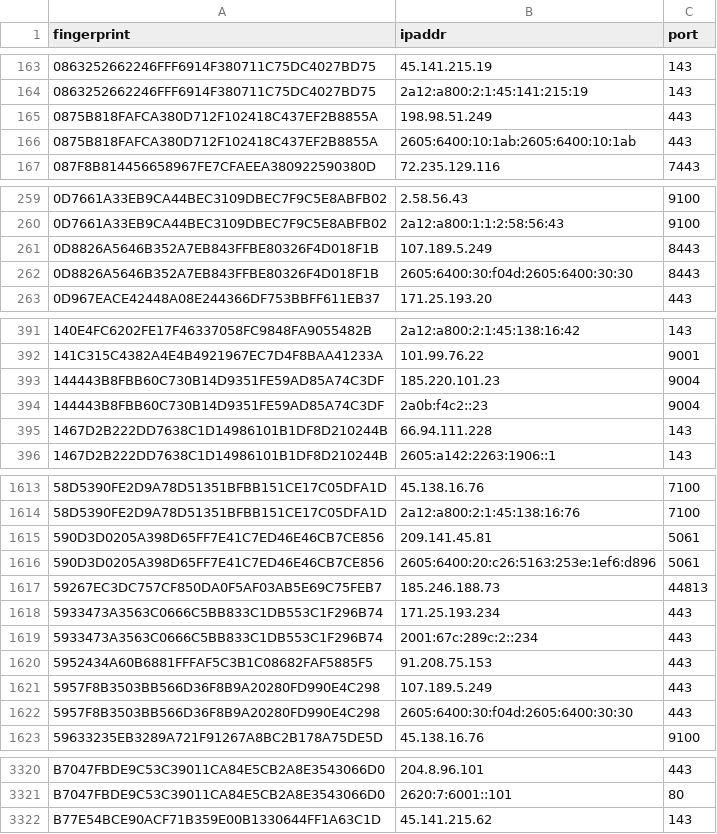
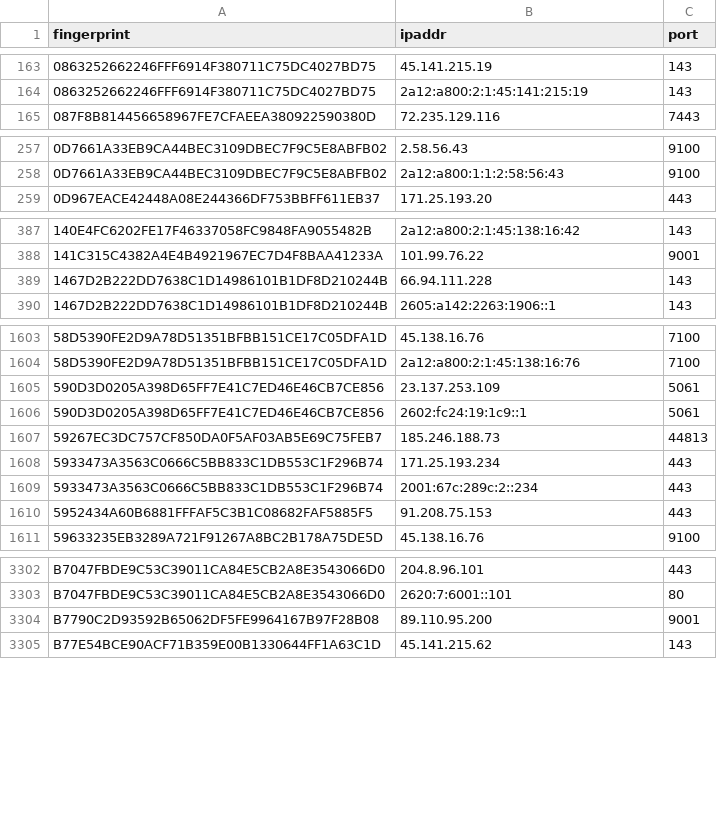
Before and after one commit to 0xPratikPatil/peel-the-net, a CSV file: dataset/exit_nodes.csv, drawn as a sheet; only a part is shown, gaps mark what is left out; the diff covers the shown part only.

```diff
--- a/dataset/exit_nodes.csv
+++ b/dataset/exit_nodes.csv
@@ -164,4 +164,2 @@ fingerprint,ipaddr,port
 0863252662246FFF6914F380711C75DC4027BD75,2a12:a800:2:1:45:141:215:19,143
-0875B818FAFCA380D712F102418C437EF2B8855A,198.98.51.249,443
-0875B818FAFCA380D712F102418C437EF2B8855A,2605:6400:10:1ab:2605:6400:10:1ab,443
 087F8B814456658967FE7CFAEEA380922590380D,72.235.129.116,7443
@@ -260,4 +258,2 @@ fingerprint,ipaddr,port
 0D7661A33EB9CA44BEC3109DBEC7F9C5E8ABFB02,2a12:a800:1:1:2:58:56:43,9100
-0D8826A5646B352A7EB843FFBE80326F4D018F1B,107.189.5.249,8443
-0D8826A5646B352A7EB843FFBE80326F4D018F1B,2605:6400:30:f04d:2605:6400:30:30,8443
 0D967EACE42448A08E244366DF753BBFF611EB37,171.25.193.20,443
@@ -392,4 +388,2 @@ fingerprint,ipaddr,port
 141C315C4382A4E4B4921967EC7D4F8BAA41233A,101.99.76.22,9001
-144443B8FBB60C730B14D9351FE59AD85A74C3DF,185.220.101.23,9004
-144443B8FBB60C730B14D9351FE59AD85A74C3DF,2a0b:f4c2::23,9004
 1467D2B222DD7638C1D14986101B1DF8D210244B,66.94.111.228,143
@@ -1614,4 +1604,4 @@ fingerprint,ipaddr,port
 58D5390FE2D9A78D51351BFBB151CE17C05DFA1D,2a12:a800:2:1:45:138:16:76,7100
-590D3D0205A398D65FF7E41C7ED46E46CB7CE856,209.141.45.81,5061
-590D3D0205A398D65FF7E41C7ED46E46CB7CE856,2605:6400:20:c26:5163:253e:1ef6:d896,5061
+590D3D0205A398D65FF7E41C7ED46E46CB7CE856,23.137.253.109,5061
+590D3D0205A398D65FF7E41C7ED46E46CB7CE856,2602:fc24:19:1c9::1,5061
 59267EC3DC757CF850DA0F5AF03AB5E69C75FEB7,185.246.188.73,44813
@@ -1620,4 +1610,2 @@ fingerprint,ipaddr,port
 5952434A60B6881FFFAF5C3B1C08682FAF5885F5,91.208.75.153,443
-5957F8B3503BB566D36F8B9A20280FD990E4C298,107.189.5.249,443
-5957F8B3503BB566D36F8B9A20280FD990E4C298,2605:6400:30:f04d:2605:6400:30:30,443
 59633235EB3289A721F91267A8BC2B178A75DE5D,45.138.16.76,9100
@@ -3321,2 +3303,3 @@ B7047FBDE9C53C39011CA84E5CB2A8E3543066D0,204.8.96.101,443
 B7047FBDE9C53C39011CA84E5CB2A8E3543066D0,2620:7:6001::101,80
+B7790C2D93592B65062DF5FE9964167B97F28B08,89.110.95.200,9001
 B77E54BCE90ACF71B359E00B1330644FF1A63C1D,45.141.215.62,143
```
Also changed, not shown: 18 removed rows elsewhere in this file, dataset/all_nodes.csv, dataset/guard_nodes.csv, 3 other files.
